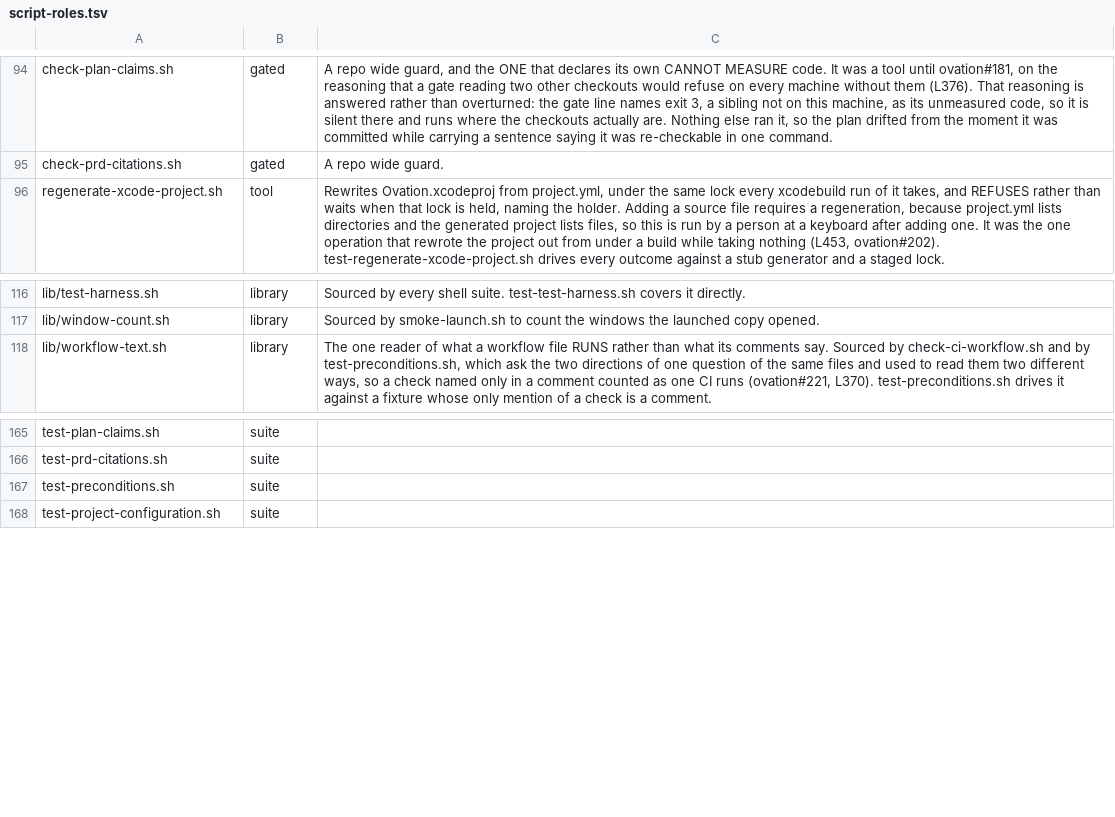
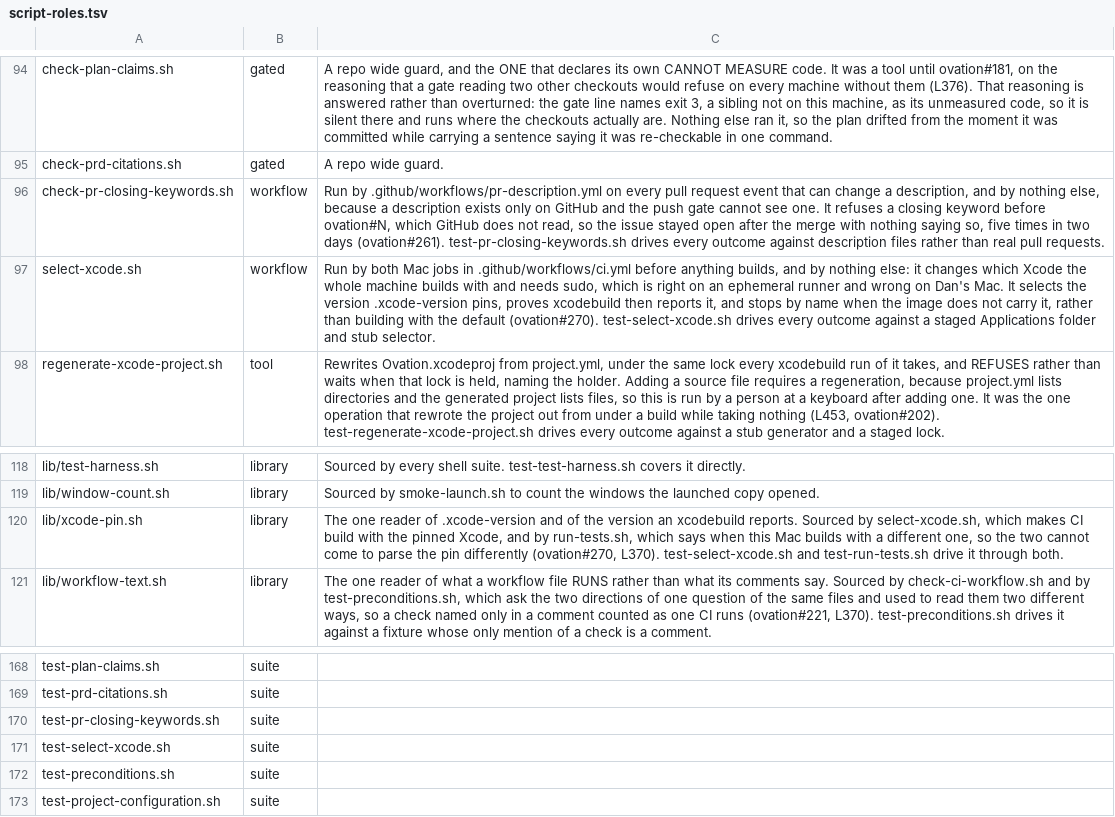
Before and after one commit to danwright32/ovation, a TSV file: scripts/lib/script-roles.tsv, drawn as a sheet; only a part is shown, gaps mark what is left out; the diff names each change by its address in the sheet, - before the commit and + after, or states it on an @@ line.

```diff
--- a/scripts/lib/script-roles.tsv
+++ b/scripts/lib/script-roles.tsv
+row 96: check-pr-closing-keywords.sh | workflow | Run by .github/workflows/pr-description.yml on every pull request event that can change a description, and by nothing else, because a description exists only on GitHub and the push gate cannot see one. It refuses a closing keyword before ovation#N, which GitHub does not read, so the issue stayed open after the merge with nothing saying so, five times in two days (ovation#261). test-pr-closing-keywords.sh drives every outcome against description files rather than real pull requests.
+row 97: select-xcode.sh | workflow | Run by both Mac jobs in .github/workflows/ci.yml before anything builds, and by nothing else: it changes which Xcode the whole machine builds with and needs sudo, which is right on an ephemeral runner and wrong on Dan's Mac. It selects the version .xcode-version pins, proves xcodebuild then reports it, and stops by name when the image does not carry it, rather than building with the default (ovation#270). test-select-xcode.sh drives every outcome against a staged Applications folder and stub selector.
+row 120: lib/xcode-pin.sh | library | The one reader of .xcode-version and of the version an xcodebuild reports. Sourced by select-xcode.sh, which makes CI build with the pinned Xcode, and by run-tests.sh, which says when this Mac builds with a different one, so the two cannot come to parse the pin differently (ovation#270, L370). test-select-xcode.sh and test-run-tests.sh drive it through both.
+row 170: test-pr-closing-keywords.sh | suite
+row 171: test-select-xcode.sh | suite
```
Also changed, not shown: 14 other files.
